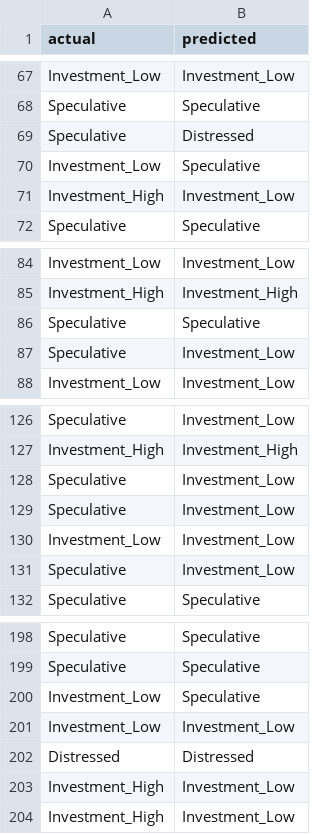
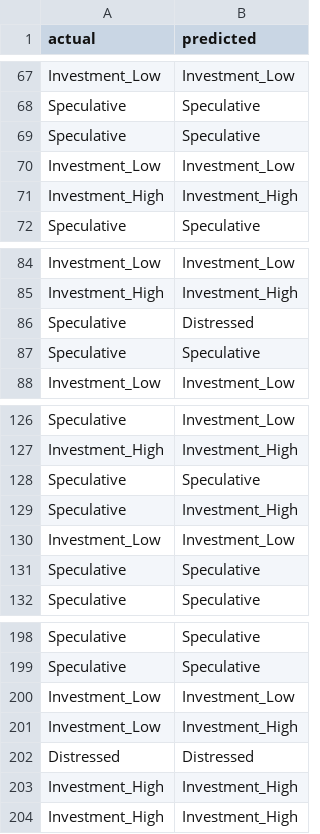
Before and after one commit to nicholas24042626/Credit-Risk-Analyzer, a CSV file: python_models/xgboost_stuff/results/xgboost_test_predictions_8527ad60023a12d824a05e0c412a6ad1.csv, drawn as a sheet; only a part is shown, gaps mark what is left out; the diff covers the shown part only.

```diff
--- a/python_models/xgboost_stuff/results/xgboost_test_predictions_8527ad60023a12d824a05e0c412a6ad1.csv
+++ b/python_models/xgboost_stuff/results/xgboost_test_predictions_8527ad60023a12d824a05e0c412a6ad1.csv
@@ -68,5 +68,5 @@ Investment_Low,Investment_Low
 Speculative,Speculative
-Speculative,Distressed
-Investment_Low,Speculative
-Investment_High,Investment_Low
+Speculative,Speculative
+Investment_Low,Investment_Low
+Investment_High,Investment_High
 Speculative,Speculative
@@ -85,4 +85,4 @@ Investment_Low,Investment_Low
 Investment_High,Investment_High
+Speculative,Distressed
 Speculative,Speculative
-Speculative,Investment_Low
 Investment_Low,Investment_Low
@@ -127,6 +127,6 @@ Speculative,Investment_Low
 Investment_High,Investment_High
-Speculative,Investment_Low
-Speculative,Investment_Low
+Speculative,Speculative
+Speculative,Investment_High
 Investment_Low,Investment_Low
-Speculative,Investment_Low
+Speculative,Speculative
 Speculative,Speculative
@@ -199,6 +199,6 @@ Speculative,Speculative
 Speculative,Speculative
-Investment_Low,Speculative
 Investment_Low,Investment_Low
+Investment_Low,Investment_High
 Distressed,Distressed
-Investment_High,Investment_Low
-Investment_High,Investment_Low
+Investment_High,Investment_High
+Investment_High,Investment_High
```
Also changed, not shown: 26 added rows, 23 removed rows and 12 moved rows elsewhere in this file, python_models/xgboost_stuff/results/xgboost_classification_report.csv, python_models/xgboost_stuff/results/xgboost_classification_report_31191985a8276b434f21afc2c28f5b05.csv, 44 other files.
